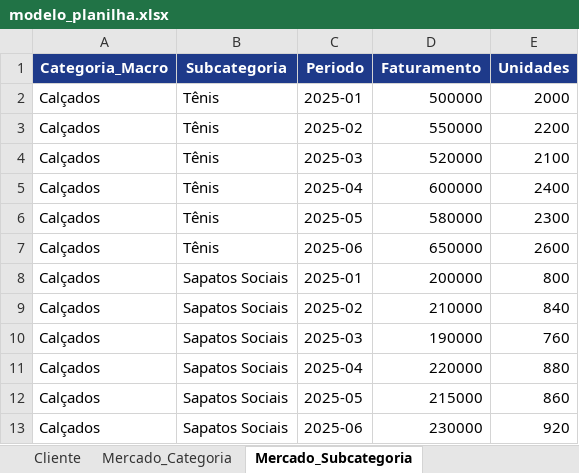
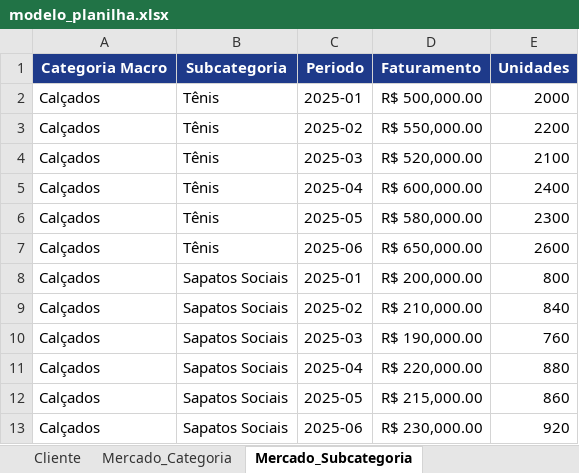
Before and after one commit to vlima-creator/Tamanho-do-Mercado, an Excel workbook: modelo_planilha.xlsx, sheet Mercado_Subcategoria, drawn as a sheet; values as stored, in another font and other column widths than the file's, no borders; the diff names each change by its address in the sheet, - before the commit and + after, or states it on an @@ line.

Commit message:
fix: corrigir compatibilidade de leitura do modelo e adicionar formatação R$

```diff
--- a/modelo_planilha.xlsx (sheet Mercado_Subcategoria)
+++ b/modelo_planilha.xlsx (sheet Mercado_Subcategoria)
-A1: Categoria_Macro
+A1: Categoria Macro
-D2 (Faturamento): 500000
+D2 (Faturamento): R$ 500,000.00
-D3 (Faturamento): 550000
+D3 (Faturamento): R$ 550,000.00
-D4 (Faturamento): 520000
+D4 (Faturamento): R$ 520,000.00
-D5 (Faturamento): 600000
+D5 (Faturamento): R$ 600,000.00
-D6 (Faturamento): 580000
+D6 (Faturamento): R$ 580,000.00
-D7 (Faturamento): 650000
+D7 (Faturamento): R$ 650,000.00
-D8 (Faturamento): 200000
+D8 (Faturamento): R$ 200,000.00
-D9 (Faturamento): 210000
+D9 (Faturamento): R$ 210,000.00
-D10 (Faturamento): 190000
+D10 (Faturamento): R$ 190,000.00
-D11 (Faturamento): 220000
+D11 (Faturamento): R$ 220,000.00
-D12 (Faturamento): 215000
+D12 (Faturamento): R$ 215,000.00
-D13 (Faturamento): 230000
+D13 (Faturamento): R$ 230,000.00
```
Also changed, not shown: sheet Mercado_Categoria, sheet Cliente, 1 other file.
